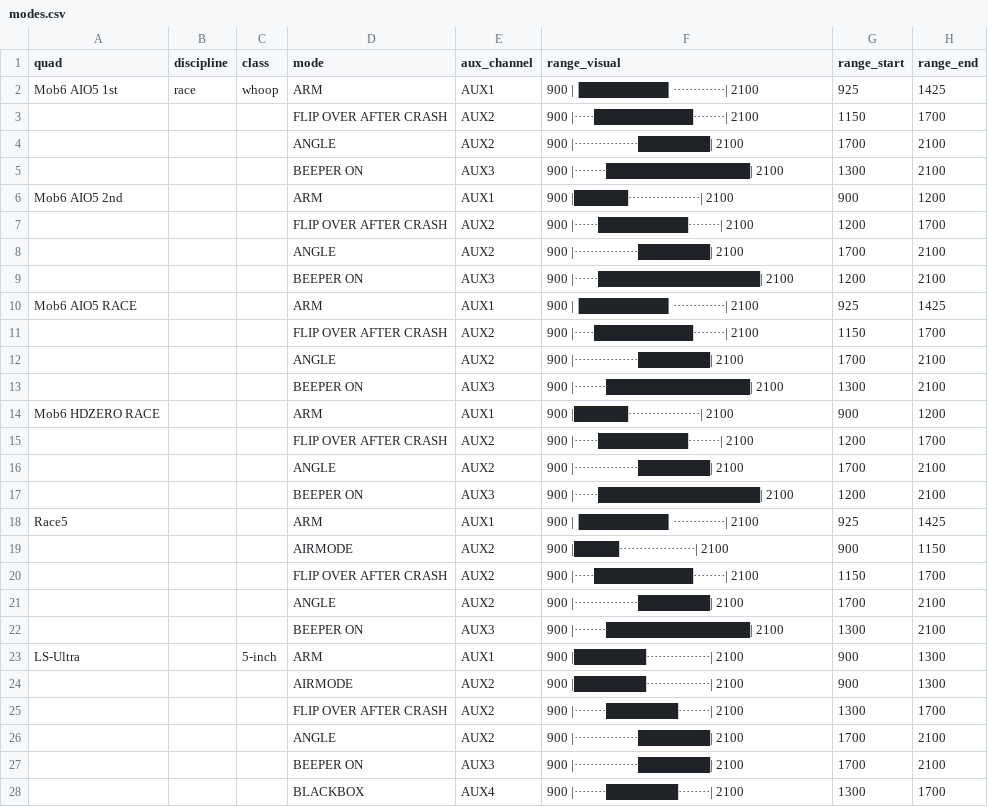
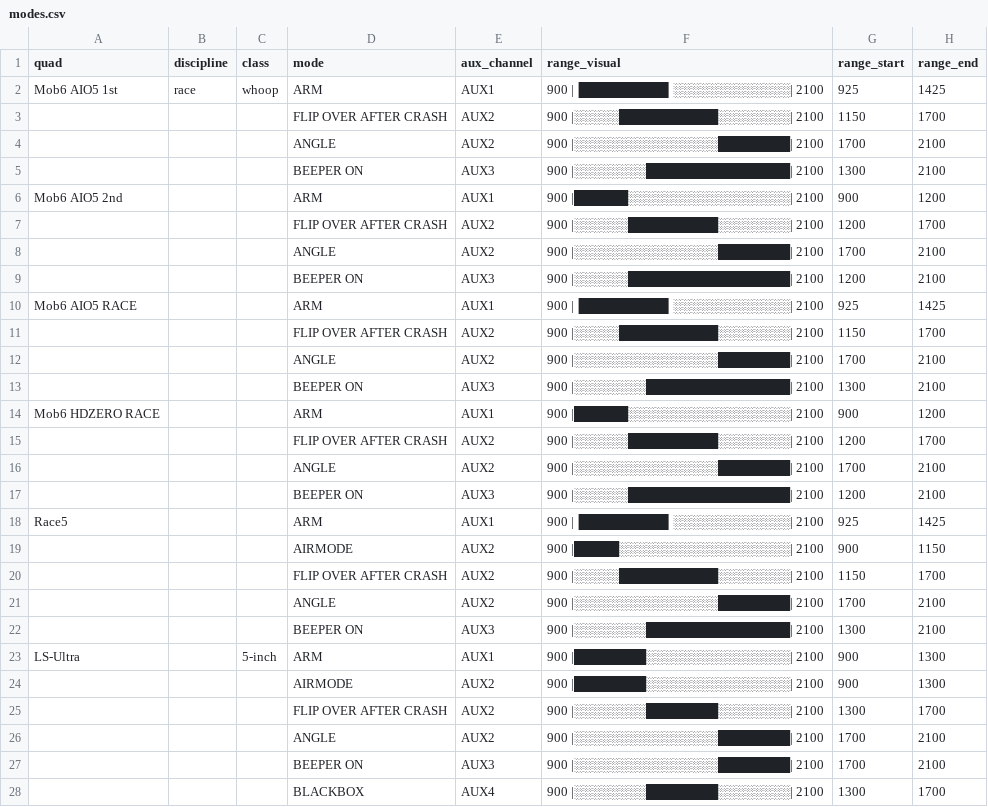
Before and after one commit to irom77/fpv_cli_dumps, a CSV file: modes.csv, drawn as a sheet; only a part is shown; the diff covers the shown part only; the diff names each change by its address in the sheet, - before the commit and + after, or states it on an @@ line.

Commit message:
Fix mode range alignment in CSV preview

```diff
--- a/modes.csv
+++ b/modes.csv
-F2 (range_visual): 900 |▐█████████▌·············| 2100
+F2 (range_visual): 900 |▐█████████▌░░░░░░░░░░░░░| 2100
-F3 (range_visual): 900 |·····███████████········| 2100
+F3 (range_visual): 900 |░░░░░███████████░░░░░░░░| 2100
-F4 (range_visual): 900 |················████████| 2100
+F4 (range_visual): 900 |░░░░░░░░░░░░░░░░████████| 2100
-F5 (range_visual): 900 |········████████████████| 2100
+F5 (range_visual): 900 |░░░░░░░░████████████████| 2100
-F6 (range_visual): 900 |██████··················| 2100
+F6 (range_visual): 900 |██████░░░░░░░░░░░░░░░░░░| 2100
-F7 (range_visual): 900 |······██████████········| 2100
+F7 (range_visual): 900 |░░░░░░██████████░░░░░░░░| 2100
-F8 (range_visual): 900 |················████████| 2100
+F8 (range_visual): 900 |░░░░░░░░░░░░░░░░████████| 2100
-F9 (range_visual): 900 |······██████████████████| 2100
+F9 (range_visual): 900 |░░░░░░██████████████████| 2100
-F10 (range_visual): 900 |▐█████████▌·············| 2100
+F10 (range_visual): 900 |▐█████████▌░░░░░░░░░░░░░| 2100
-F11 (range_visual): 900 |·····███████████········| 2100
+F11 (range_visual): 900 |░░░░░███████████░░░░░░░░| 2100
-F12 (range_visual): 900 |················████████| 2100
+F12 (range_visual): 900 |░░░░░░░░░░░░░░░░████████| 2100
-F13 (range_visual): 900 |········████████████████| 2100
+F13 (range_visual): 900 |░░░░░░░░████████████████| 2100
-F14 (range_visual): 900 |██████··················| 2100
+F14 (range_visual): 900 |██████░░░░░░░░░░░░░░░░░░| 2100
-F15 (range_visual): 900 |······██████████········| 2100
+F15 (range_visual): 900 |░░░░░░██████████░░░░░░░░| 2100
-F16 (range_visual): 900 |················████████| 2100
+F16 (range_visual): 900 |░░░░░░░░░░░░░░░░████████| 2100
-F17 (range_visual): 900 |······██████████████████| 2100
+F17 (range_visual): 900 |░░░░░░██████████████████| 2100
-F18 (range_visual): 900 |▐█████████▌·············| 2100
+F18 (range_visual): 900 |▐█████████▌░░░░░░░░░░░░░| 2100
-F19 (range_visual): 900 |█████···················| 2100
+F19 (range_visual): 900 |█████░░░░░░░░░░░░░░░░░░░| 2100
-F20 (range_visual): 900 |·····███████████········| 2100
+F20 (range_visual): 900 |░░░░░███████████░░░░░░░░| 2100
-F21 (range_visual): 900 |················████████| 2100
+F21 (range_visual): 900 |░░░░░░░░░░░░░░░░████████| 2100
-F22 (range_visual): 900 |········████████████████| 2100
+F22 (range_visual): 900 |░░░░░░░░████████████████| 2100
-F23:F24 (range_visual): 900 |████████················| 2100
+F23:F24 (range_visual): 900 |████████░░░░░░░░░░░░░░░░| 2100
-F25 (range_visual): 900 |········████████········| 2100
+F25 (range_visual): 900 |░░░░░░░░████████░░░░░░░░| 2100
-F26:F27 (range_visual): 900 |················████████| 2100
+F26:F27 (range_visual): 900 |░░░░░░░░░░░░░░░░████████| 2100
-F28 (range_visual): 900 |········████████········| 2100
+F28 (range_visual): 900 |░░░░░░░░████████░░░░░░░░| 2100
```
Also changed, not shown: 33 edited cells elsewhere in this file, 3 other files.
